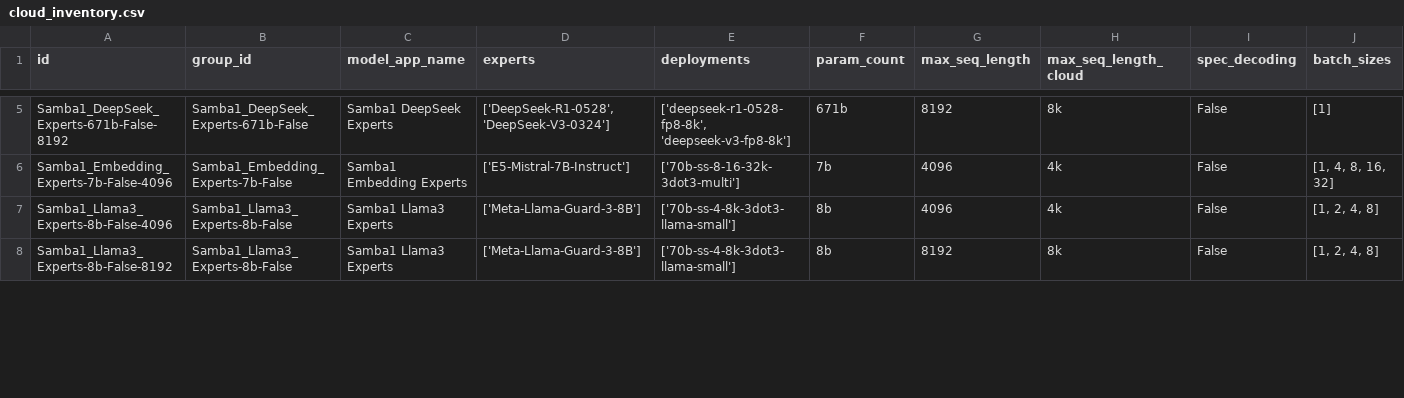
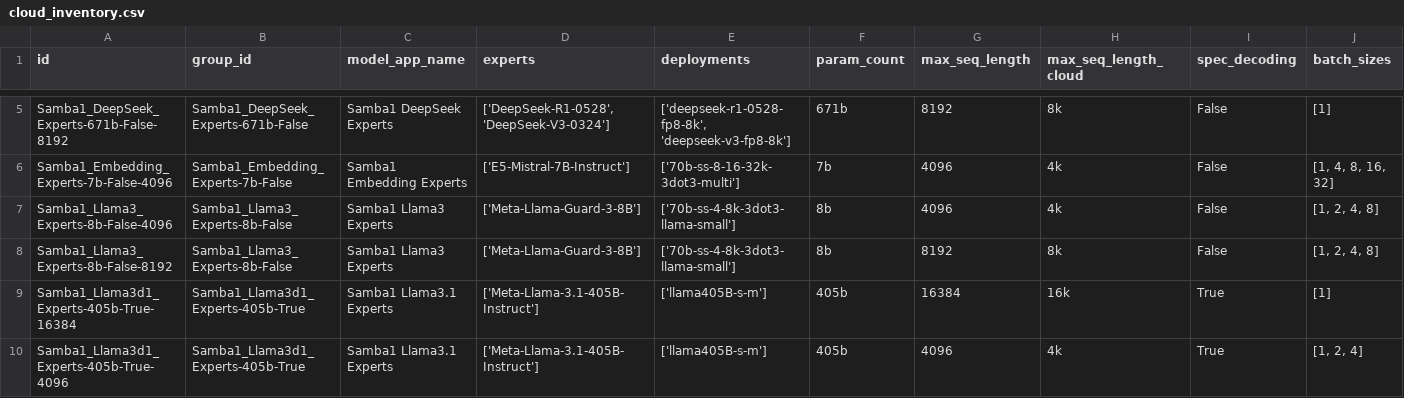
Before and after one commit to sharadv-sambanova/studio-model-deployment-automation, a CSV file: inventory/output/cloud_inventory.csv, drawn as a sheet; only a part is shown, gaps mark what is left out; rows hold the shown columns only; the diff covers the shown part only; the diff names each change by its address in the sheet, - before the commit and + after, or states it on an @@ line.

Commit message:
filter by spec name, not file name

```diff
--- a/inventory/output/cloud_inventory.csv
+++ b/inventory/output/cloud_inventory.csv
+row 9: Samba1_Llama3d1_Experts-405b-True-16384 | Samba1_Llama3d1_Experts-405b-True | Samba1 Llama3.1 Experts | ['Meta-Llama-3.1-405B-Instruct'] | ['llama405B-s-m'] | 405b | 16384 | 16k | True | [1]
+row 10: Samba1_Llama3d1_Experts-405b-True-4096 | Samba1_Llama3d1_Experts-405b-True | Samba1 Llama3.1 Experts | ['Meta-Llama-3.1-405B-Instruct'] | ['llama405B-s-m'] | 405b | 4096 | 4k | True | [1, 2, 4]
```
Also changed, not shown: 2 added rows and 4 edited cells elsewhere in this file, inventory/output/cloud_inventory_gtm.csv, 1 other file.
